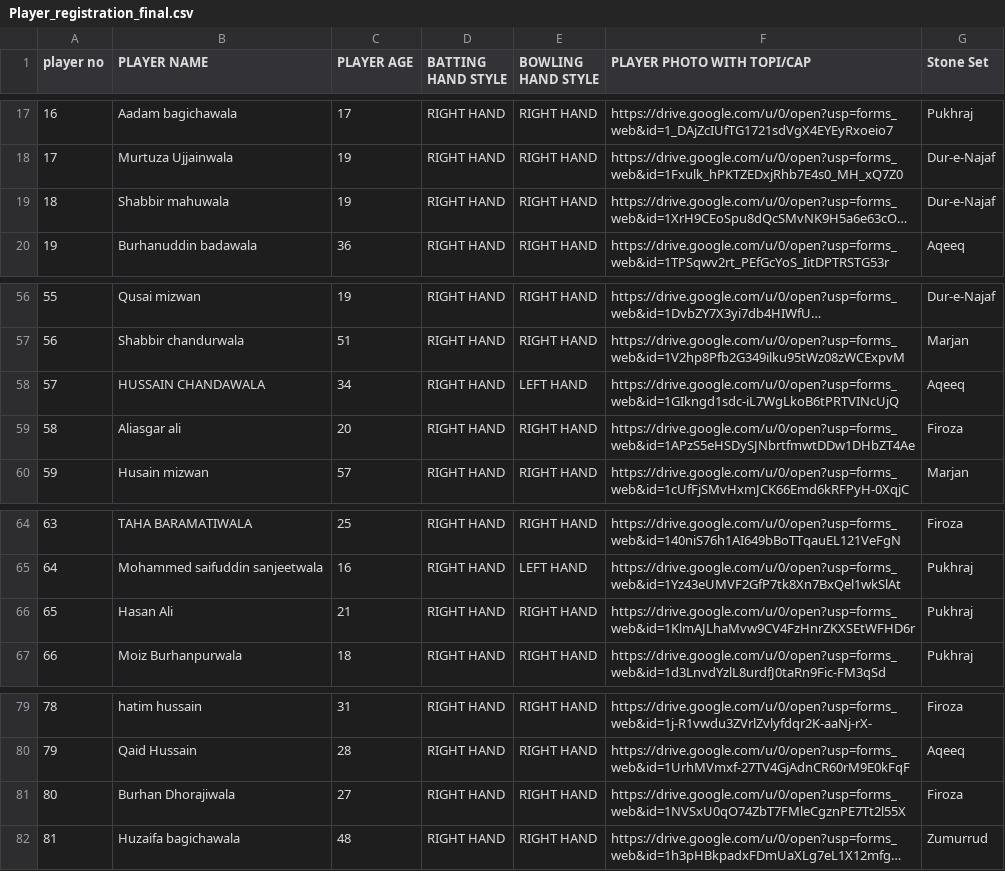
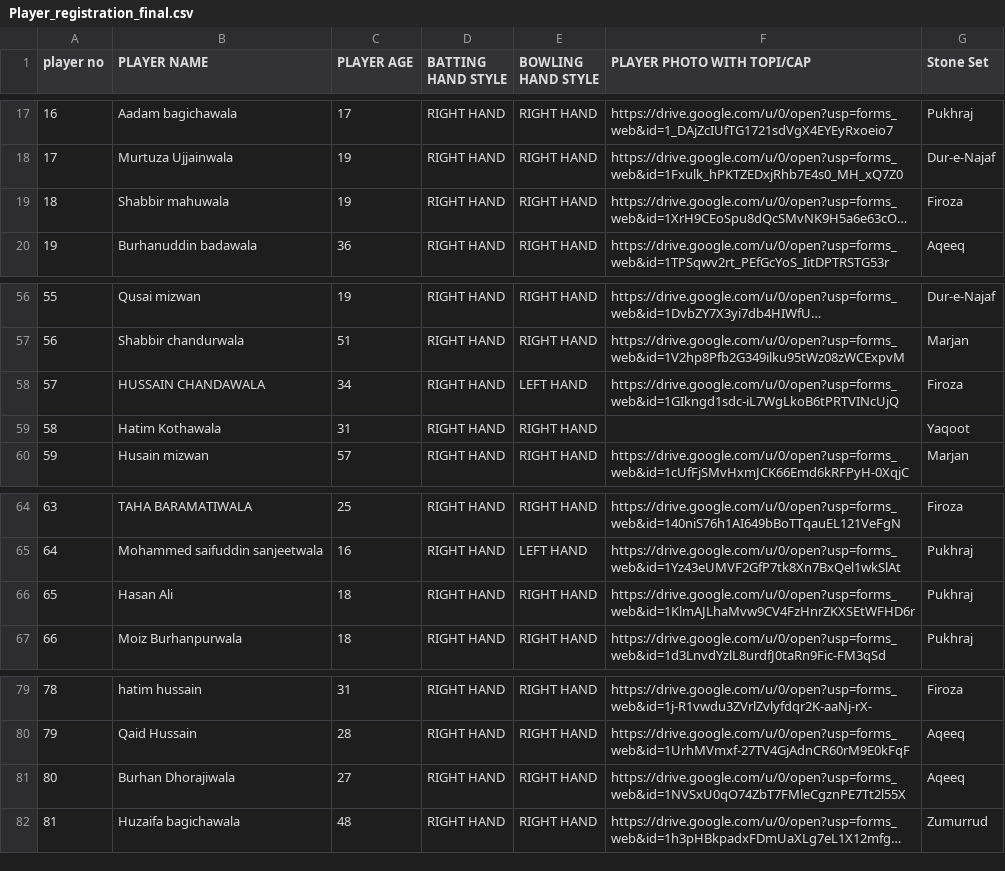
Before and after one commit to asgarali2396-dotcom/alamdar-cricket-auction-2026, a CSV file: Player_registration_final.csv, drawn as a sheet; only a part is shown, gaps mark what is left out; long unchanged cells end in …; the diff names each change by its address in the sheet, - before the commit and + after, or states it on an @@ line.

Commit message:
Sync team & player stone sets from CSV, optimize minimize speed, and bump sw cache v30

```diff
--- a/Player_registration_final.csv
+++ b/Player_registration_final.csv
-G19 (Stone Set): Dur-e-Najaf
+G19 (Stone Set): Firoza
-G58 (Stone Set): Aqeeq
+G58 (Stone Set): Firoza
-B59 (PLAYER NAME): Aliasgar ali
+B59 (PLAYER NAME): Hatim Kothawala
-C59 (PLAYER AGE): 20
+C59 (PLAYER AGE): 31
-F59 (PLAYER PHOTO WITH TOPI/CAP): https://drive.google.com/u/0/open?usp=forms_web&id=1APzS5eHSDySJNbrtfmwtDDw1DHbZT4Ae
+F59 (PLAYER PHOTO WITH TOPI/CAP): (empty)
-G59 (Stone Set): Firoza
+G59 (Stone Set): Yaqoot
-C66 (PLAYER AGE): 21
+C66 (PLAYER AGE): 18
-G81 (Stone Set): Firoza
+G81 (Stone Set): Aqeeq
```
Also changed, not shown: owner_detail.csv, 10 other files.
